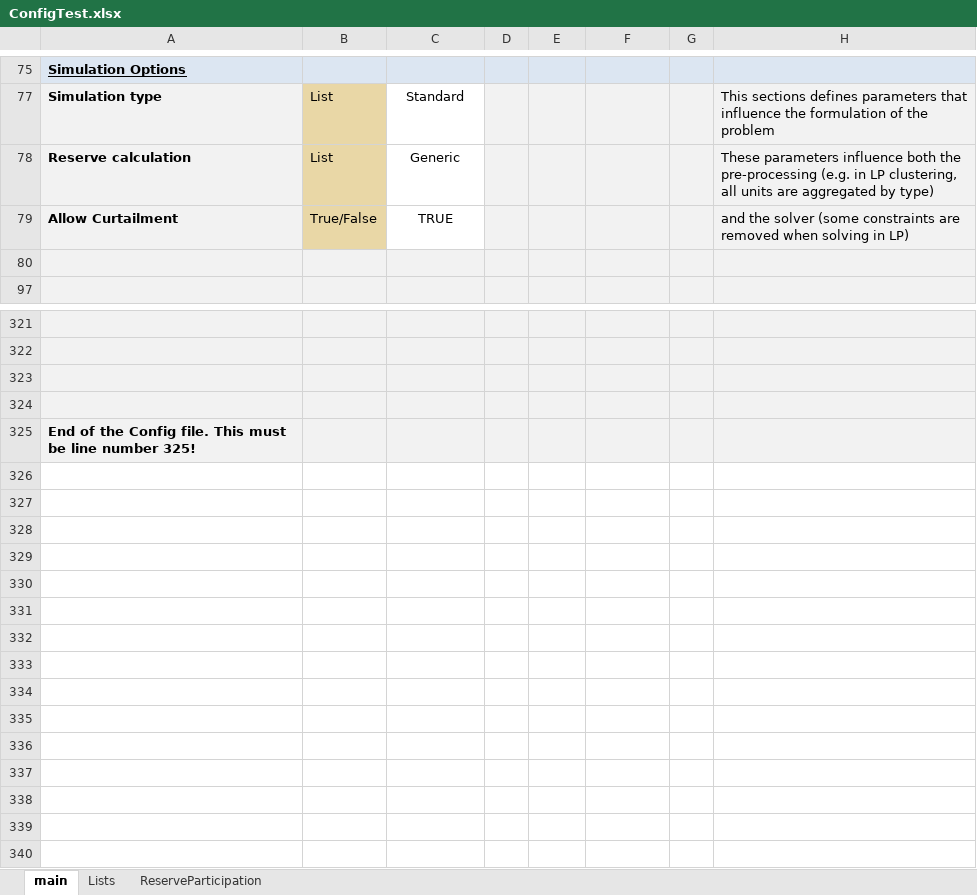
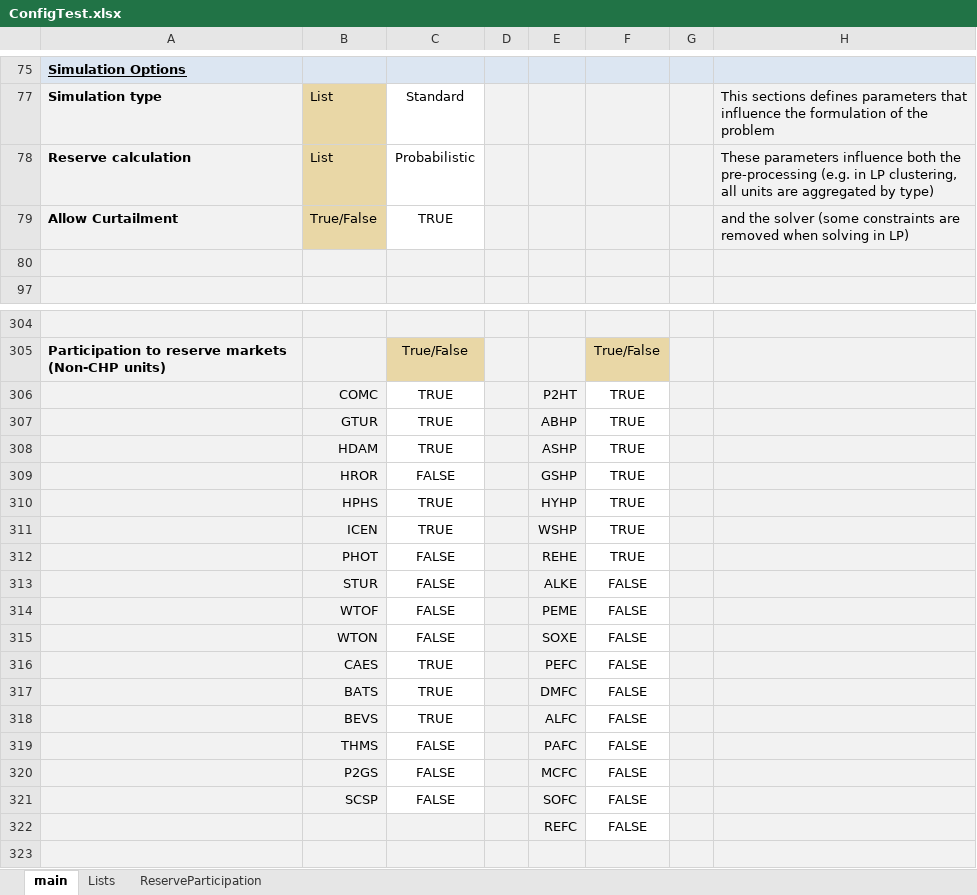
Before and after one commit to energy-modelling-toolkit/Dispa-SET, an Excel workbook: ConfigFiles/ConfigTest.xlsx, sheet main, drawn as a sheet; only a part is shown, gaps mark what is left out; the shorter side is filled out with more unchanged rows; values as stored, in another font and other column widths than the file's, no borders; conditional formats not drawn; addresses are those after the commit; the diff covers the shown part only; the diff names each change by its address in the sheet, - before the commit and + after, or states it on an @@ line.

Commit message:
Fix for previous merge commit (ConfigTest.xlsx properly loading reserves)

```diff
--- a/ConfigFiles/ConfigTest.xlsx (sheet main)
+++ b/ConfigFiles/ConfigTest.xlsx (sheet main)
-C78: Generic
+C78: Probabilistic
-row 305: (empty)
+row 305: Participation to reserve markets (Non-CHP units) |  | True/False |  |  | True/False
-C305 fill: #F2F2F2
+C305 fill: #E9D7A6
-F305 fill: #F2F2F2
+F305 fill: #E9D7A6
+row 306:  | COMC | TRUE |  | P2HT | TRUE
+row 307:  | GTUR | TRUE |  | ABHP | TRUE
+row 308:  | HDAM | TRUE |  | ASHP | TRUE
+row 309:  | HROR | FALSE |  | GSHP | TRUE
+row 310:  | HPHS | TRUE |  | HYHP | TRUE
+row 311:  | ICEN | TRUE |  | WSHP | TRUE
+row 312:  | PHOT | FALSE |  | REHE | TRUE
+row 313:  | STUR | FALSE |  | ALKE | FALSE
+row 314:  | WTOF | FALSE |  | PEME | FALSE
+row 315:  | WTON | FALSE |  | SOXE | FALSE
+row 316:  | CAES | TRUE |  | PEFC | FALSE
+row 317:  | BATS | TRUE |  | DMFC | FALSE
+row 318:  | BEVS | TRUE |  | ALFC | FALSE
+row 319:  | THMS | FALSE |  | PAFC | FALSE
+row 320:  | P2GS | FALSE |  | MCFC | FALSE
+row 321:  | SCSP | FALSE |  | SOFC | FALSE
+row 322:  |  |  |  | REFC | FALSE
```
Also changed, not shown: 17 added rows, 11 removed rows, 2 edited cells and cell formats elsewhere in this sheet, sheet Lists, 5 other files.
